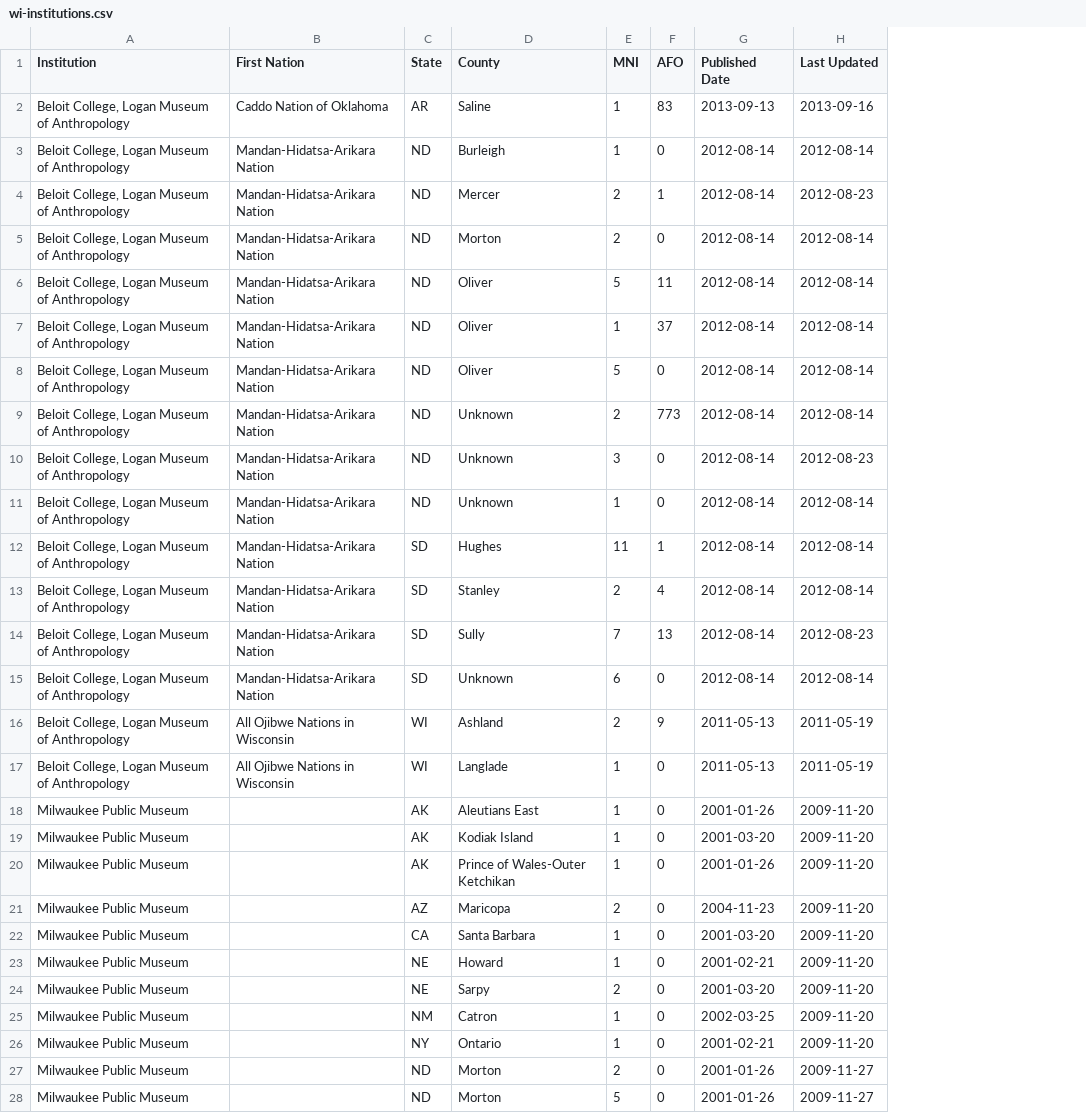
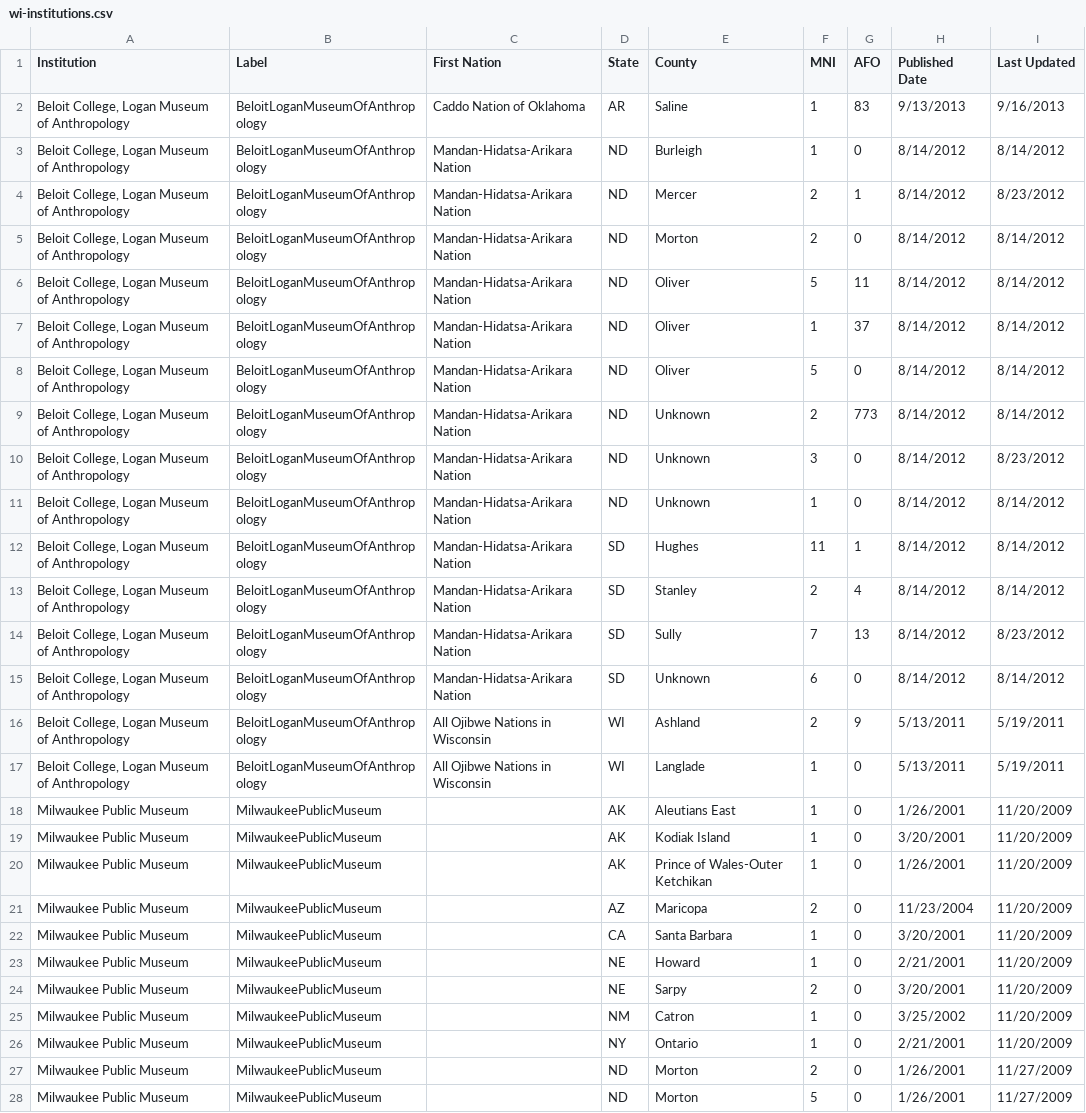
Before and after one commit to uwcartlab/20_g575_wi_indigeneity, a CSV file: data/nagpra/wi-institutions.csv, drawn as a sheet; only a part is shown; addresses are those after the commit; the diff covers the shown part only; the diff names each change by its address in the sheet, - before the commit and + after, or states it on an @@ line.

Commit message:
Update wi-institutions.csv

```diff
--- a/data/nagpra/wi-institutions.csv
+++ b/data/nagpra/wi-institutions.csv
+column B (Label), rows 2-28: BeloitLoganMuseumOfAnthropology | BeloitLoganMuseumOfAnthropology | BeloitLoganMuseumOfAnthropology | BeloitLoganMuseumOfAnthropology | BeloitLoganMuseumOfAnthropology | BeloitLoganMuseumOfAnthropology | BeloitLoganMuseumOfAnthropology | BeloitLoganMuseumOfAnthropology | BeloitLoganMuseumOfAnthropology | BeloitLoganMuseumOfAnthropology | BeloitLoganMuseumOfAnthropology | BeloitLoganMuseumOfAnthropology | BeloitLoganMuseumOfAnthropology | BeloitLoganMuseumOfAnthropology | BeloitLoganMuseumOfAnthropology | BeloitLoganMuseumOfAnthropology | MilwaukeePublicMuseum | MilwaukeePublicMuseum | MilwaukeePublicMuseum | MilwaukeePublicMuseum | MilwaukeePublicMuseum | MilwaukeePublicMuseum | MilwaukeePublicMuseum | MilwaukeePublicMuseum | MilwaukeePublicMuseum | MilwaukeePublicMuseum | MilwaukeePublicMuseum
-H2 (Published Date): 2013-09-13
+H2 (Published Date): 9/13/2013
-I2 (Last Updated): 2013-09-16
+I2 (Last Updated): 9/16/2013
-H3:H15 (Published Date): 2012-08-14
+H3:H15 (Published Date): 8/14/2012
-I3 (Last Updated): 2012-08-14
+I3 (Last Updated): 8/14/2012
-I4 (Last Updated): 2012-08-23
+I4 (Last Updated): 8/23/2012
-I5:I9 (Last Updated): 2012-08-14
+I5:I9 (Last Updated): 8/14/2012
-I10 (Last Updated): 2012-08-23
+I10 (Last Updated): 8/23/2012
-I11:I13 (Last Updated): 2012-08-14
+I11:I13 (Last Updated): 8/14/2012
-I14 (Last Updated): 2012-08-23
+I14 (Last Updated): 8/23/2012
-I15 (Last Updated): 2012-08-14
+I15 (Last Updated): 8/14/2012
-H16:H17 (Published Date): 2011-05-13
+H16:H17 (Published Date): 5/13/2011
-I16:I17 (Last Updated): 2011-05-19
+I16:I17 (Last Updated): 5/19/2011
-H18 (Published Date): 2001-01-26
+H18 (Published Date): 1/26/2001
-I18:I26 (Last Updated): 2009-11-20
+I18:I26 (Last Updated): 11/20/2009
-H19 (Published Date): 2001-03-20
+H19 (Published Date): 3/20/2001
-H20 (Published Date): 2001-01-26
+H20 (Published Date): 1/26/2001
-H21 (Published Date): 2004-11-23
+H21 (Published Date): 11/23/2004
-H22 (Published Date): 2001-03-20
+H22 (Published Date): 3/20/2001
-H23 (Published Date): 2001-02-21
+H23 (Published Date): 2/21/2001
-H24 (Published Date): 2001-03-20
+H24 (Published Date): 3/20/2001
-H25 (Published Date): 2002-03-25
+H25 (Published Date): 3/25/2002
-H26 (Published Date): 2001-02-21
+H26 (Published Date): 2/21/2001
-H27:H28 (Published Date): 2001-01-26
+H27:H28 (Published Date): 1/26/2001
-I27:I28 (Last Updated): 2009-11-27
+I27:I28 (Last Updated): 11/27/2009
```
Also changed, not shown: 20 edited cells elsewhere in this file.
